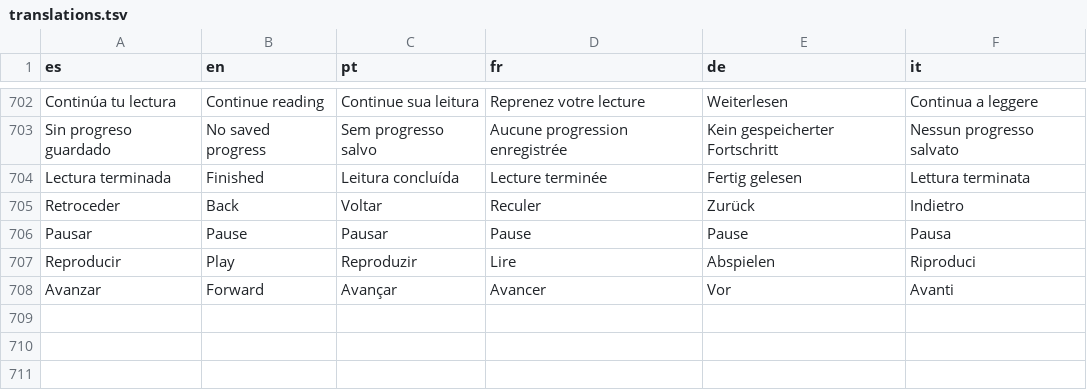
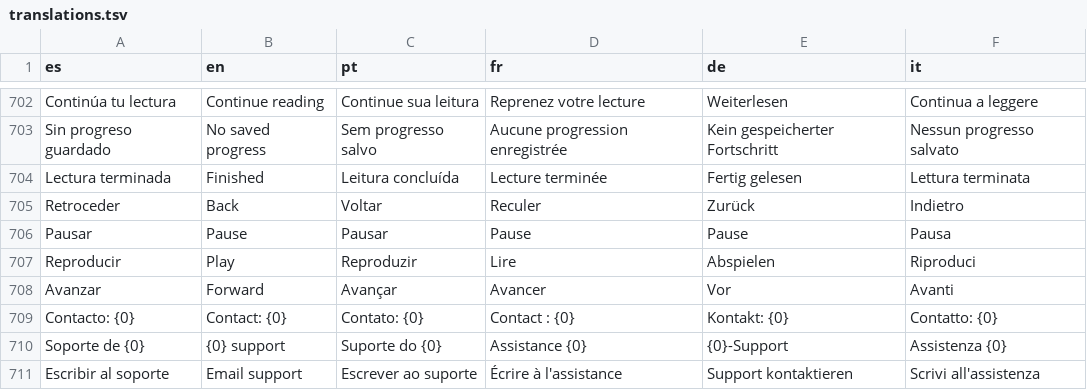
Before and after one commit to diroka77-pixel/Mibiblioteca7, a TSV file: app/src/main/resources/i18n/translations.tsv, drawn as a sheet; only a part is shown, gaps mark what is left out.

```diff
--- a/app/src/main/resources/i18n/translations.tsv
+++ b/app/src/main/resources/i18n/translations.tsv
@@ -708 +708,4 @@ Reproducir	Play	Reproduzir	Lire	Abspielen	Riproduci
 Avanzar	Forward	Avançar	Avancer	Vor	Avanti
+Contacto: {0}	Contact: {0}	Contato: {0}	Contact : {0}	Kontakt: {0}	Contatto: {0}
+Soporte de {0}	{0} support	Suporte do {0}	Assistance {0}	{0}-Support	Assistenza {0}
+Escribir al soporte	Email support	Escrever ao suporte	Écrire à l'assistance	Support kontaktieren	Scrivi all'assistenza
```
Also changed, not shown: 21 other files.
